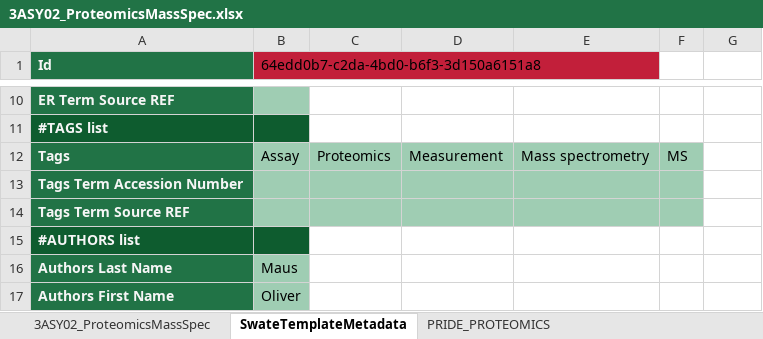
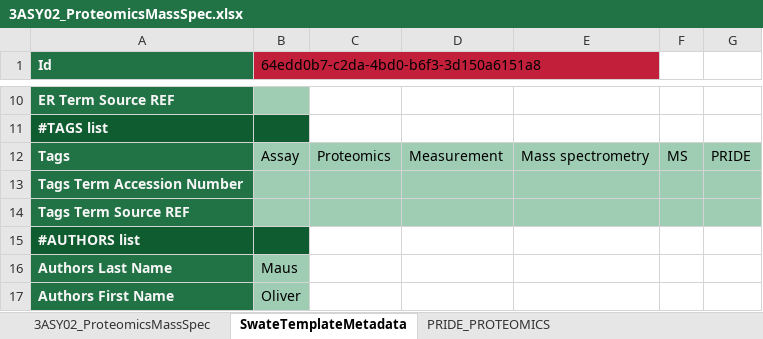
Before and after one commit to nfdi4plants/Swate-templates, an Excel workbook: templates/dataplant/3ASY02_ProteomicsMassSpec.xlsx, sheet SwateTemplateMetadata, drawn as a sheet; only a part is shown, gaps mark what is left out; values as stored, in another font and other column widths than the file's, no borders; the diff names each change by its address in the sheet, - before the commit and + after, or states it on an @@ line.

Commit message:
ReAdd tags to PRIDE-compatible templates

```diff
--- a/templates/dataplant/3ASY02_ProteomicsMassSpec.xlsx (sheet SwateTemplateMetadata)
+++ b/templates/dataplant/3ASY02_ProteomicsMassSpec.xlsx (sheet SwateTemplateMetadata)
-G12: (empty)
+G12: PRIDE
-G12:G14 fill: none
+G12:G14 fill: #9FCDB3
```
Also changed, not shown: templates/dataplant/2EXT02_Protein.xlsx.
